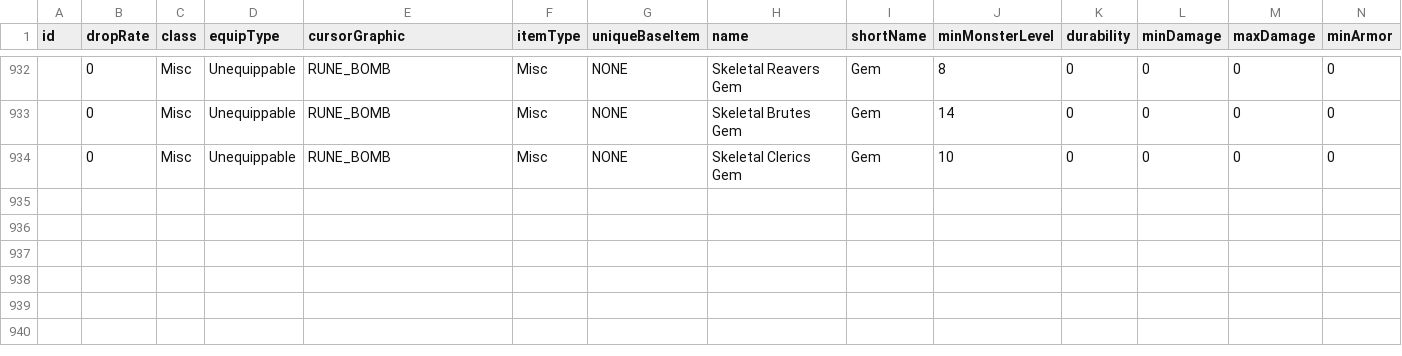
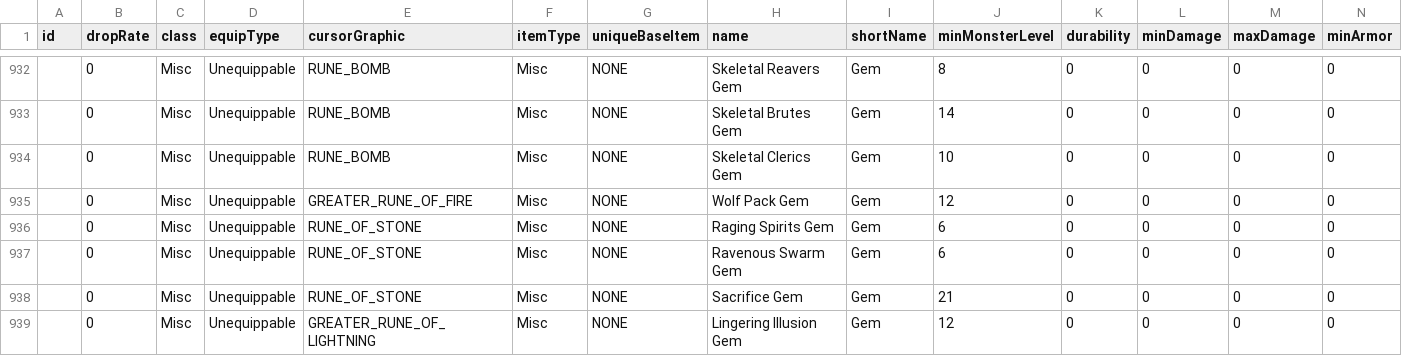
Before and after one commit to Crusher87/DevilutionX, a TSV file: mods/poe2/txtdata/items/itemdat.tsv, drawn as a sheet; only a part is shown, gaps mark what is left out; rows hold the shown columns only; the diff names each change by its address in the sheet, - before the commit and + after, or states it on an @@ line.

```diff
--- a/mods/poe2/txtdata/items/itemdat.tsv
+++ b/mods/poe2/txtdata/items/itemdat.tsv
+row 935:  | 0 | Misc | Unequippable | GREATER_RUNE_OF_FIRE | Misc | NONE | Wolf Pack Gem | Gem | 12 | 0 | 0 | 0 | 0
+row 936:  | 0 | Misc | Unequippable | RUNE_OF_STONE | Misc | NONE | Raging Spirits Gem | Gem | 6 | 0 | 0 | 0 | 0
+row 937:  | 0 | Misc | Unequippable | RUNE_OF_STONE | Misc | NONE | Ravenous Swarm Gem | Gem | 6 | 0 | 0 | 0 | 0
+row 938:  | 0 | Misc | Unequippable | RUNE_OF_STONE | Misc | NONE | Sacrifice Gem | Gem | 21 | 0 | 0 | 0 | 0
+row 939:  | 0 | Misc | Unequippable | GREATER_RUNE_OF_LIGHTNING | Misc | NONE | Lingering Illusion Gem | Gem | 12 | 0 | 0 | 0 | 0
```
Also changed, not shown: 18 other files.
